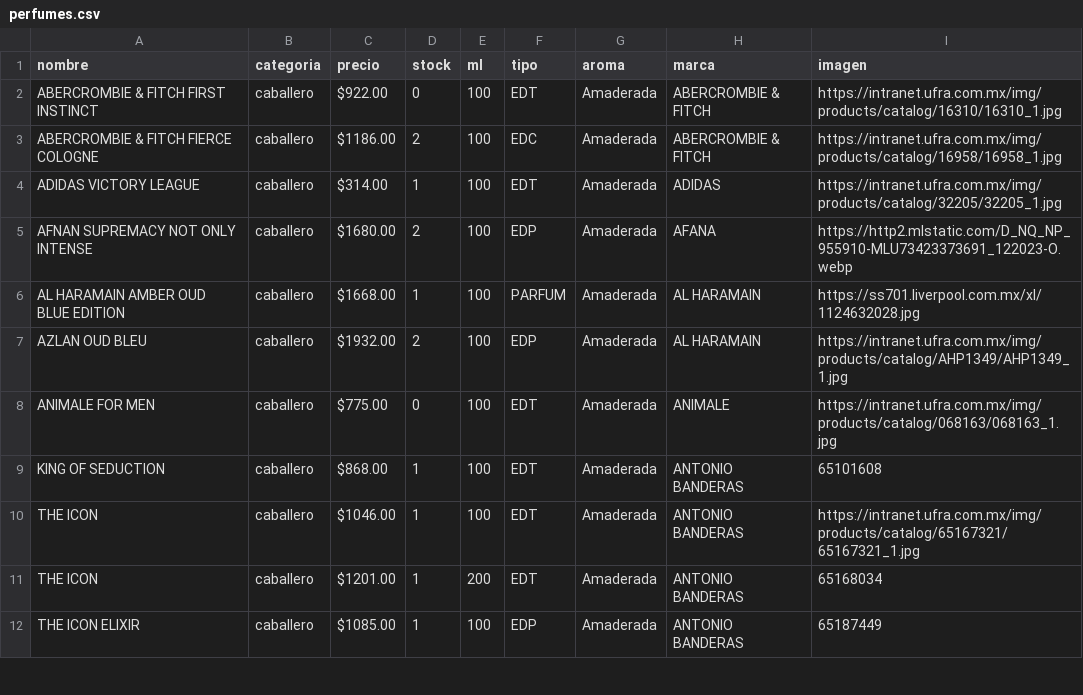
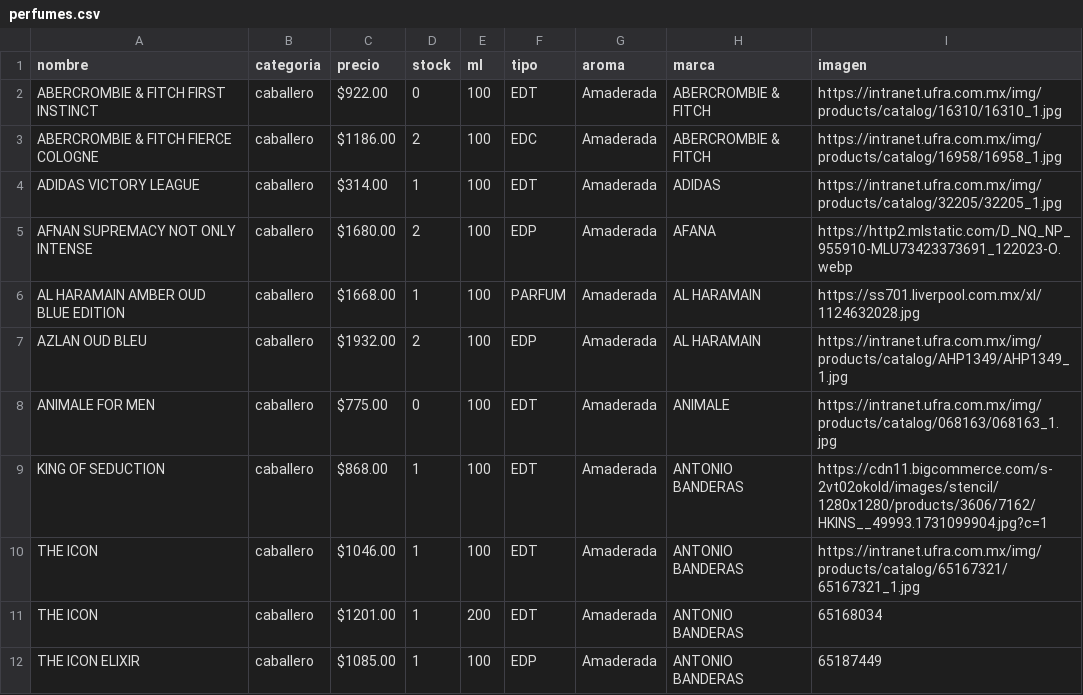
Before and after one commit to credilandia/credilandia.github.io, a CSV file: perfumes.csv, drawn as a sheet; only a part is shown.

Commit message:
Update perfumes.csv

```diff
--- a/perfumes.csv
+++ b/perfumes.csv
@@ -8,3 +8,3 @@ AZLAN OUD BLEU,caballero," $1932.00 ",2,100,EDP,Amaderada,AL HARAMAIN,https://in
 ANIMALE FOR MEN,caballero, $775.00 ,0,100,EDT,Amaderada,ANIMALE,https://intranet.ufra.com.mx/img/products/catalog/068163/068163_1.jpg
-KING OF SEDUCTION,caballero, $868.00 ,1,100,EDT,Amaderada,ANTONIO BANDERAS,65101608
+KING OF SEDUCTION,caballero, $868.00 ,1,100,EDT,Amaderada,ANTONIO BANDERAS,https://cdn11.bigcommerce.com/s-2vt02okold/images/stencil/1280x1280/products/3606/7162/HKINS__49993.1731099904.jpg?c=1
 THE ICON,caballero," $1046.00 ",1,100,EDT,Amaderada,ANTONIO BANDERAS,https://intranet.ufra.com.mx/img/products/catalog/65167321/65167321_1.jpg
```
